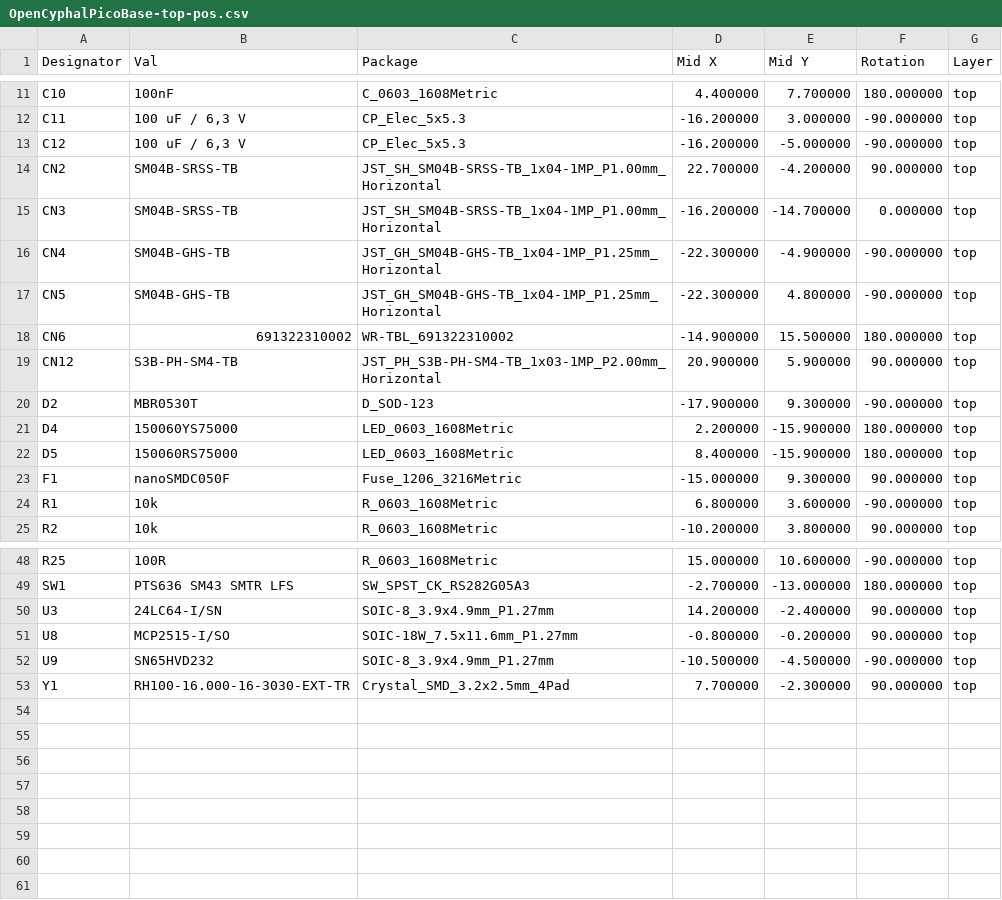
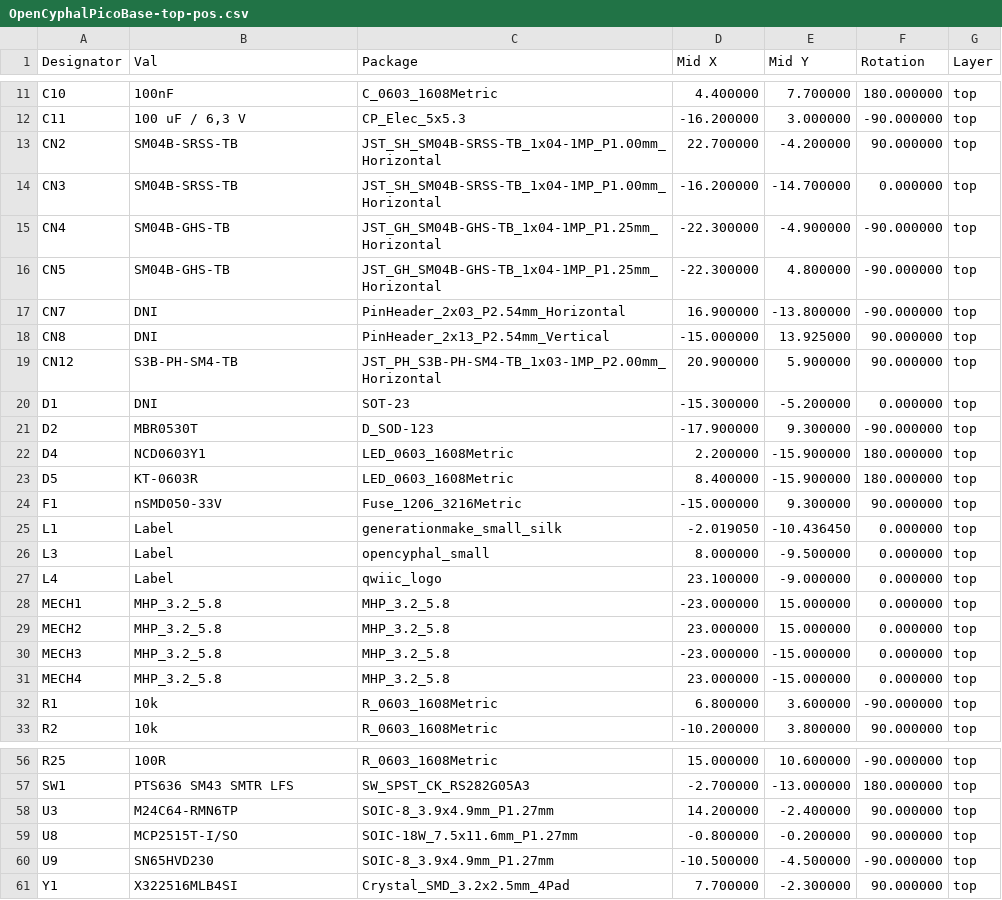
Before and after one commit to generationmake/CyphalPicoBase-CAN, a CSV file: gerber/OpenCyphalPicoBase-top-pos.csv, drawn as a sheet; only a part is shown, gaps mark what is left out.

Commit message:
generated gerber and production data

```diff
--- a/gerber/OpenCyphalPicoBase-top-pos.csv
+++ b/gerber/OpenCyphalPicoBase-top-pos.csv
@@ -12,3 +12,2 @@ Designator,Val,Package,Mid X,Mid Y,Rotation,Layer
 "C11","100 uF / 6,3 V","CP_Elec_5x5.3",-16.200000,3.000000,-90.000000,top
-"C12","100 uF / 6,3 V","CP_Elec_5x5.3",-16.200000,-5.000000,-90.000000,top
 "CN2","SM04B-SRSS-TB","JST_SH_SM04B-SRSS-TB_1x04-1MP_P1.00mm_Horizontal",22.700000,-4.200000,90.000000,top
@@ -17,8 +16,17 @@ Designator,Val,Package,Mid X,Mid Y,Rotation,Layer
 "CN5","SM04B-GHS-TB","JST_GH_SM04B-GHS-TB_1x04-1MP_P1.25mm_Horizontal",-22.300000,4.800000,-90.000000,top
-"CN6","691322310002","WR-TBL_691322310002",-14.900000,15.500000,180.000000,top
+"CN7","DNI","PinHeader_2x03_P2.54mm_Horizontal",16.900000,-13.800000,-90.000000,top
+"CN8","DNI","PinHeader_2x13_P2.54mm_Vertical",-15.000000,13.925000,90.000000,top
 "CN12","S3B-PH-SM4-TB","JST_PH_S3B-PH-SM4-TB_1x03-1MP_P2.00mm_Horizontal",20.900000,5.900000,90.000000,top
+"D1","DNI","SOT-23",-15.300000,-5.200000,0.000000,top
 "D2","MBR0530T","D_SOD-123",-17.900000,9.300000,-90.000000,top
-"D4","150060YS75000","LED_0603_1608Metric",2.200000,-15.900000,180.000000,top
-"D5","150060RS75000","LED_0603_1608Metric",8.400000,-15.900000,180.000000,top
-"F1","nanoSMDC050F","Fuse_1206_3216Metric",-15.000000,9.300000,90.000000,top
+"D4","NCD0603Y1","LED_0603_1608Metric",2.200000,-15.900000,180.000000,top
+"D5","KT-0603R","LED_0603_1608Metric",8.400000,-15.900000,180.000000,top
+"F1","nSMD050-33V","Fuse_1206_3216Metric",-15.000000,9.300000,90.000000,top
+"L1","Label","generationmake_small_silk",-2.019050,-10.436450,0.000000,top
+"L3","Label","opencyphal_small",8.000000,-9.500000,0.000000,top
+"L4","Label","qwiic_logo",23.100000,-9.000000,0.000000,top
+"MECH1","MHP_3.2_5.8","MHP_3.2_5.8",-23.000000,15.000000,0.000000,top
+"MECH2","MHP_3.2_5.8","MHP_3.2_5.8",23.000000,15.000000,0.000000,top
+"MECH3","MHP_3.2_5.8","MHP_3.2_5.8",-23.000000,-15.000000,0.000000,top
+"MECH4","MHP_3.2_5.8","MHP_3.2_5.8",23.000000,-15.000000,0.000000,top
 "R1","10k","R_0603_1608Metric",6.800000,3.600000,-90.000000,top
@@ -49,5 +57,5 @@ Designator,Val,Package,Mid X,Mid Y,Rotation,Layer
 "SW1","PTS636 SM43 SMTR LFS","SW_SPST_CK_RS282G05A3",-2.700000,-13.000000,180.000000,top
-"U3","24LC64-I/SN","SOIC-8_3.9x4.9mm_P1.27mm",14.200000,-2.400000,90.000000,top
-"U8","MCP2515-I/SO","SOIC-18W_7.5x11.6mm_P1.27mm",-0.800000,-0.200000,90.000000,top
-"U9","SN65HVD232","SOIC-8_3.9x4.9mm_P1.27mm",-10.500000,-4.500000,-90.000000,top
-"Y1","RH100-16.000-16-3030-EXT-TR","Crystal_SMD_3.2x2.5mm_4Pad",7.700000,-2.300000,90.000000,top
+"U3","M24C64-RMN6TP","SOIC-8_3.9x4.9mm_P1.27mm",14.200000,-2.400000,90.000000,top
+"U8","MCP2515T-I/SO","SOIC-18W_7.5x11.6mm_P1.27mm",-0.800000,-0.200000,90.000000,top
+"U9","SN65HVD230","SOIC-8_3.9x4.9mm_P1.27mm",-10.500000,-4.500000,-90.000000,top
+"Y1","X322516MLB4SI","Crystal_SMD_3.2x2.5mm_4Pad",7.700000,-2.300000,90.000000,top
```
Also changed, not shown: kicad_source/OpenCyphalPicoBase.csv, 15 other files.
